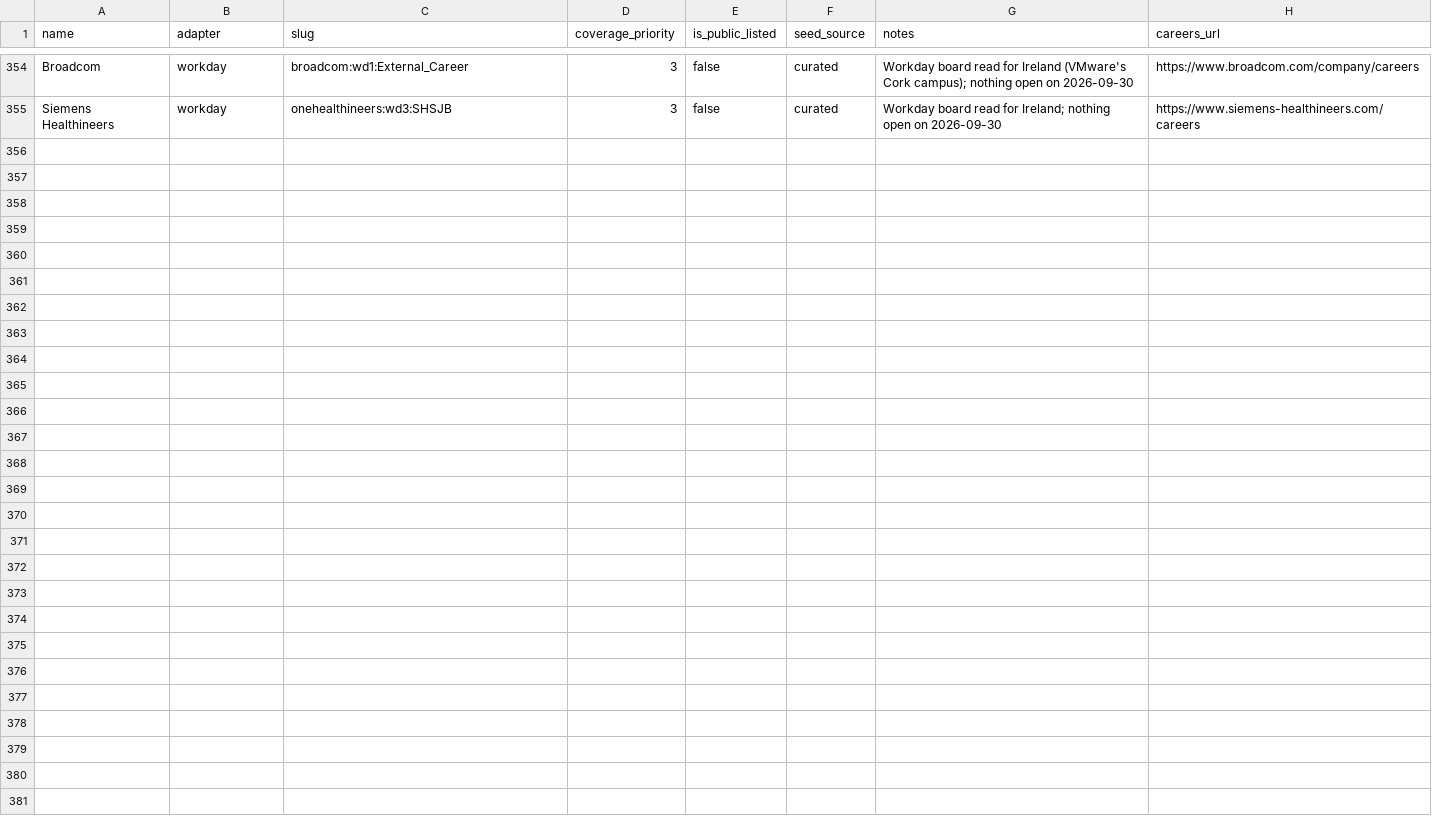
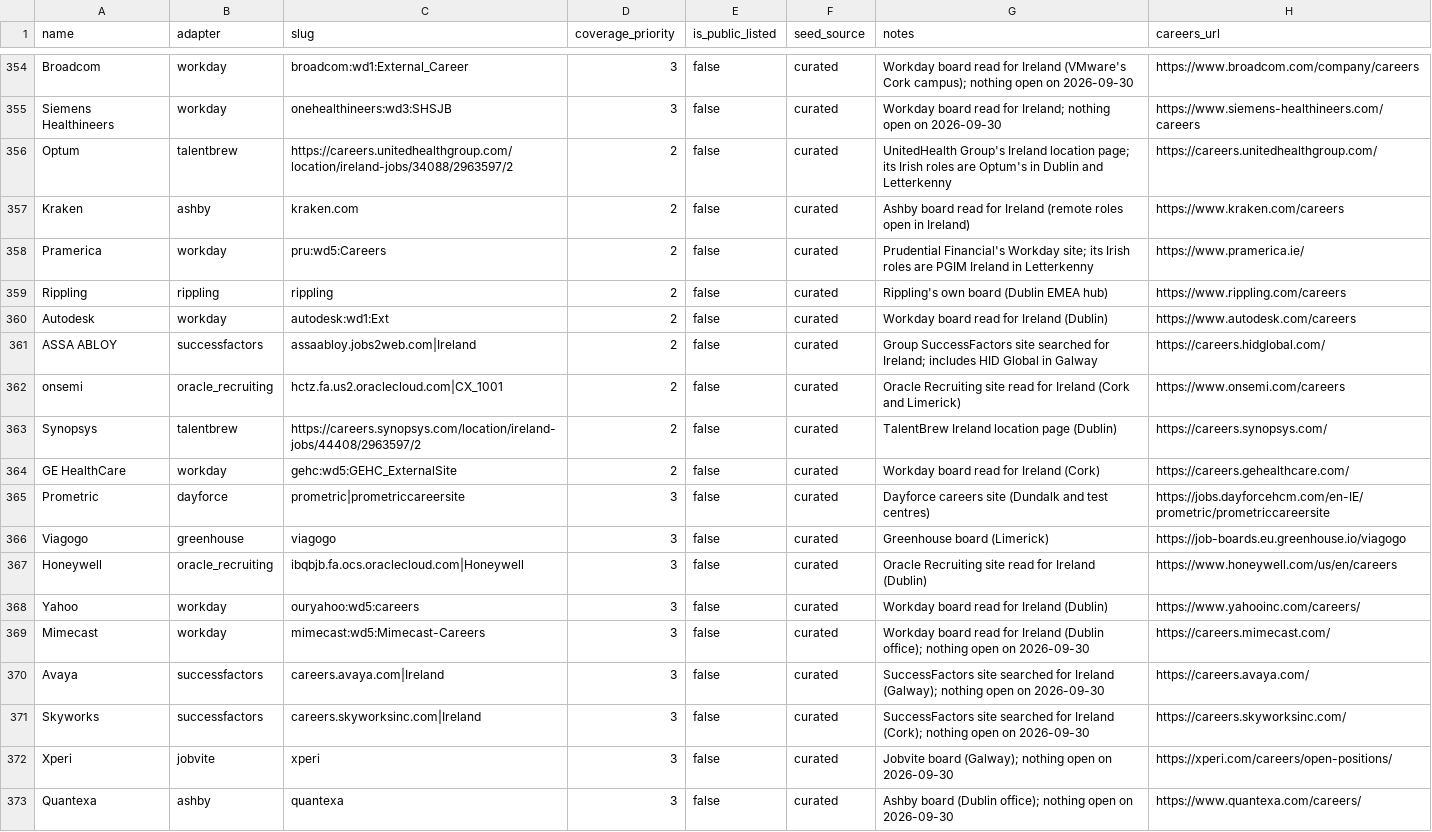
Before and after one commit to ag2502/Job-Finder-for-Ireland, a CSV file: data/seed_companies.csv, drawn as a sheet; only a part is shown, gaps mark what is left out.

Commit message:
2026-09-30 23:19 - Add big tech and semiconductor employers missing from the registry
Eighteen boards, each found by hand and read with its adapter: Optum
(UnitedHealth's TalentBrew Ireland page, 41 in Dublin and Letterkenny),
Kraken (Ashby, 28 open in Ireland), Pramerica (Prudential's Workday, 23 in
Letterkenny), Rippling (22 in Dublin), Autodesk (Workday, 21), ASSA ABLOY
with HID Global (SuccessFactors, 12 incl. Galway), onsemi (Oracle, 11 in Cork
and Limerick), Synopsys (TalentBrew, 11), GE HealthCare (Workday, 7 in Cork),
Prometric (Dayforce, 6), Viagogo (5 in Limerick), Honeywell (3), Yahoo (3),
and Mimecast, Avaya, Skyworks, Xperi and Quantexa, whose Irish offices have
nothing open today.

MathWorks and Microchip refuse automated requests and Deel publishes no
readable board; they join the universe for detection to keep trying.

```diff
--- a/data/seed_companies.csv
+++ b/data/seed_companies.csv
@@ -355 +355,19 @@ Broadcom,workday,broadcom:wd1:External_Career,3,false,curated,Workday board read
 Siemens Healthineers,workday,onehealthineers:wd3:SHSJB,3,false,curated,Workday board read for Ireland; nothing open on 2026-09-30,https://www.siemens-healthineers.com/careers
+Optum,talentbrew,https://careers.unitedhealthgroup.com/location/ireland-jobs/34088/2963597/2,2,false,curated,UnitedHealth Group's Ireland location page; its Irish roles are Optum's in Dublin and Letterkenny,https://careers.unitedhealthgroup.com/
+Kraken,ashby,kraken.com,2,false,curated,Ashby board read for Ireland (remote roles open in Ireland),https://www.kraken.com/careers
+Pramerica,workday,pru:wd5:Careers,2,false,curated,Prudential Financial's Workday site; its Irish roles are PGIM Ireland in Letterkenny,https://www.pramerica.ie/
+Rippling,rippling,rippling,2,false,curated,Rippling's own board (Dublin EMEA hub),https://www.rippling.com/careers
+Autodesk,workday,autodesk:wd1:Ext,2,false,curated,Workday board read for Ireland (Dublin),https://www.autodesk.com/careers
+ASSA ABLOY,successfactors,assaabloy.jobs2web.com|Ireland,2,false,curated,Group SuccessFactors site searched for Ireland; includes HID Global in Galway,https://careers.hidglobal.com/
+onsemi,oracle_recruiting,hctz.fa.us2.oraclecloud.com|CX_1001,2,false,curated,Oracle Recruiting site read for Ireland (Cork and Limerick),https://www.onsemi.com/careers
+Synopsys,talentbrew,https://careers.synopsys.com/location/ireland-jobs/44408/2963597/2,2,false,curated,TalentBrew Ireland location page (Dublin),https://careers.synopsys.com/
+GE HealthCare,workday,gehc:wd5:GEHC_ExternalSite,2,false,curated,Workday board read for Ireland (Cork),https://careers.gehealthcare.com/
+Prometric,dayforce,prometric|prometriccareersite,3,false,curated,Dayforce careers site (Dundalk and test centres),https://jobs.dayforcehcm.com/en-IE/prometric/prometriccareersite
+Viagogo,greenhouse,viagogo,3,false,curated,Greenhouse board (Limerick),https://job-boards.eu.greenhouse.io/viagogo
+Honeywell,oracle_recruiting,ibqbjb.fa.ocs.oraclecloud.com|Honeywell,3,false,curated,Oracle Recruiting site read for Ireland (Dublin),https://www.honeywell.com/us/en/careers
+Yahoo,workday,ouryahoo:wd5:careers,3,false,curated,Workday board read for Ireland (Dublin),https://www.yahooinc.com/careers/
+Mimecast,workday,mimecast:wd5:Mimecast-Careers,3,false,curated,Workday board read for Ireland (Dublin office); nothing open on 2026-09-30,https://careers.mimecast.com/
+Avaya,successfactors,careers.avaya.com|Ireland,3,false,curated,SuccessFactors site searched for Ireland (Galway); nothing open on 2026-09-30,https://careers.avaya.com/
+Skyworks,successfactors,careers.skyworksinc.com|Ireland,3,false,curated,SuccessFactors site searched for Ireland (Cork); nothing open on 2026-09-30,https://careers.skyworksinc.com/
+Xperi,jobvite,xperi,3,false,curated,Jobvite board (Galway); nothing open on 2026-09-30,https://xperi.com/careers/open-positions/
+Quantexa,ashby,quantexa,3,false,curated,Ashby board (Dublin office); nothing open on 2026-09-30,https://www.quantexa.com/careers/
```
Also changed, not shown: data/ireland_companies.csv.
